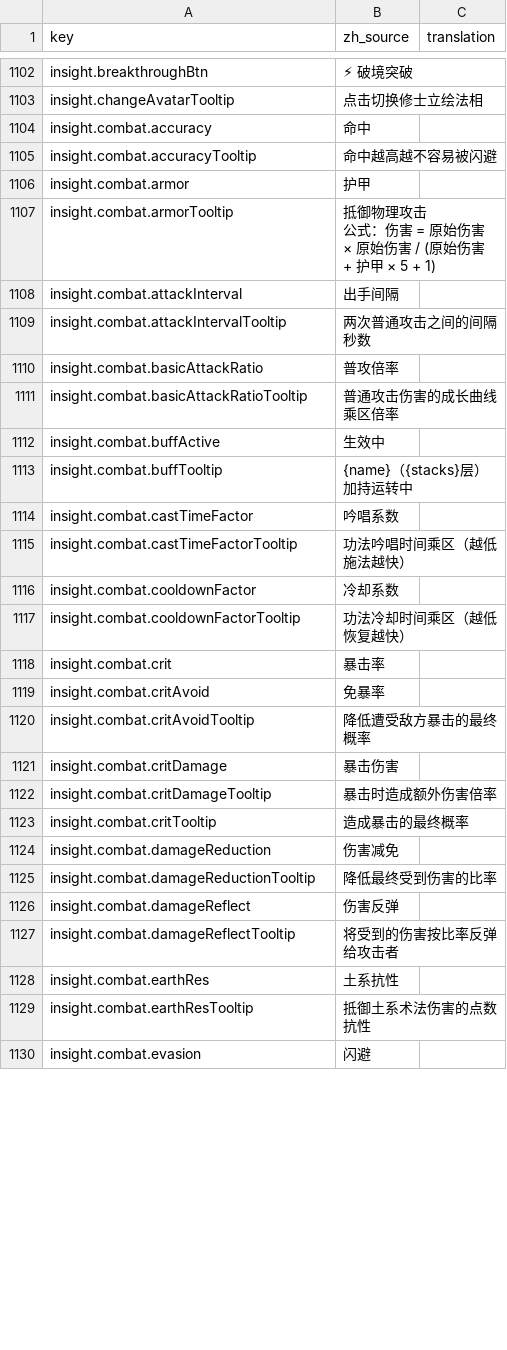
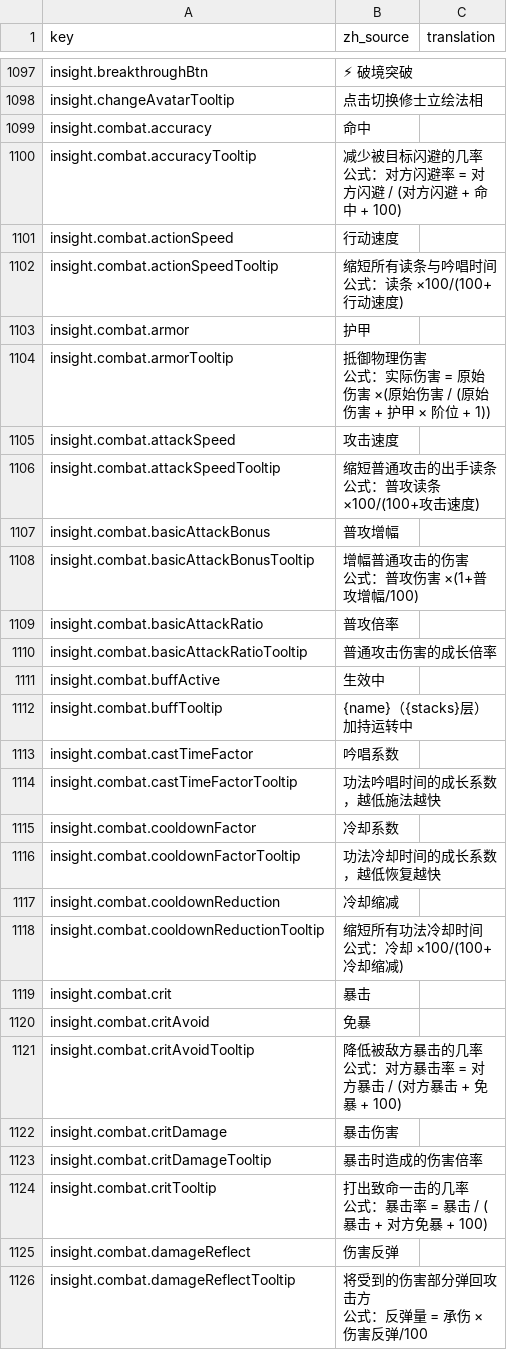
Before and after one commit to fruktoguo/daohua, a CSV file: frontend/public/locales/template.csv, drawn as a sheet; only a part is shown, gaps mark what is left out; the shorter side is filled out with more unchanged rows; the diff covers the shown part only.

```diff
--- a/frontend/public/locales/template.csv
+++ b/frontend/public/locales/template.csv
@@ -1111,10 +1106,18 @@ insight.changeAvatarTooltip,"点击切换修士立绘法相",""
 insight.combat.accuracy,"命中",""
-insight.combat.accuracyTooltip,"命中越高越不容易被闪避",""
+insight.combat.accuracyTooltip,"减少被目标闪避的几率
+公式：对方闪避率 = 对方闪避 / (对方闪避 + 命中 + 100)",""
+insight.combat.actionSpeed,"行动速度",""
+insight.combat.actionSpeedTooltip,"缩短所有读条与吟唱时间
+公式：读条 ×100/(100+行动速度)",""
 insight.combat.armor,"护甲",""
-insight.combat.armorTooltip,"抵御物理攻击
-公式：伤害 = 原始伤害 × 原始伤害 / (原始伤害 + 护甲 × 5 + 1)",""
-insight.combat.attackInterval,"出手间隔",""
-insight.combat.attackIntervalTooltip,"两次普通攻击之间的间隔秒数",""
+insight.combat.armorTooltip,"抵御物理伤害
+公式：实际伤害 = 原始伤害 ×(原始伤害 / (原始伤害 + 护甲 × 阶位 + 1))",""
+insight.combat.attackSpeed,"攻击速度",""
+insight.combat.attackSpeedTooltip,"缩短普通攻击的出手读条
+公式：普攻读条 ×100/(100+攻击速度)",""
+insight.combat.basicAttackBonus,"普攻增幅",""
+insight.combat.basicAttackBonusTooltip,"增幅普通攻击的伤害
+公式：普攻伤害 ×(1+普攻增幅/100)",""
 insight.combat.basicAttackRatio,"普攻倍率",""
-insight.combat.basicAttackRatioTooltip,"普通攻击伤害的成长曲线乘区倍率",""
+insight.combat.basicAttackRatioTooltip,"普通攻击伤害的成长倍率",""
 insight.combat.buffActive,"生效中",""
@@ -1122,16 +1125,18 @@ insight.combat.buffTooltip,"{name}（{stacks}层）加持运转中",""
 insight.combat.castTimeFactor,"吟唱系数",""
-insight.combat.castTimeFactorTooltip,"功法吟唱时间乘区（越低施法越快）",""
+insight.combat.castTimeFactorTooltip,"功法吟唱时间的成长系数，越低施法越快",""
 insight.combat.cooldownFactor,"冷却系数",""
-insight.combat.cooldownFactorTooltip,"功法冷却时间乘区（越低恢复越快）",""
-insight.combat.crit,"暴击率",""
-insight.combat.critAvoid,"免暴率",""
-insight.combat.critAvoidTooltip,"降低遭受敌方暴击的最终概率",""
+insight.combat.cooldownFactorTooltip,"功法冷却时间的成长系数，越低恢复越快",""
+insight.combat.cooldownReduction,"冷却缩减",""
+insight.combat.cooldownReductionTooltip,"缩短所有功法冷却时间
+公式：冷却 ×100/(100+冷却缩减)",""
+insight.combat.crit,"暴击",""
+insight.combat.critAvoid,"免暴",""
+insight.combat.critAvoidTooltip,"降低被敌方暴击的几率
+公式：对方暴击率 = 对方暴击 / (对方暴击 + 免暴 + 100)",""
 insight.combat.critDamage,"暴击伤害",""
-insight.combat.critDamageTooltip,"暴击时造成额外伤害倍率",""
-insight.combat.critTooltip,"造成暴击的最终概率",""
-insight.combat.damageReduction,"伤害减免",""
-insight.combat.damageReductionTooltip,"降低最终受到伤害的比率",""
+insight.combat.critDamageTooltip,"暴击时造成的伤害倍率",""
+insight.combat.critTooltip,"打出致命一击的几率
+公式：暴击率 = 暴击 / (暴击 + 对方免暴 + 100)",""
 insight.combat.damageReflect,"伤害反弹",""
-insight.combat.damageReflectTooltip,"将受到的伤害按比率反弹给攻击者",""
-insight.combat.earthRes,"土系抗性",""
-insight.combat.earthResTooltip,"抵御土系术法伤害的点数抗性",""
+insight.combat.damageReflectTooltip,"将受到的伤害部分弹回攻击方
+公式：反弹量 = 承伤 ×伤害反弹/100",""
```
Also changed, not shown: 43 added rows, 24 removed rows and 21 edited cells elsewhere in this file, 23 other files.
